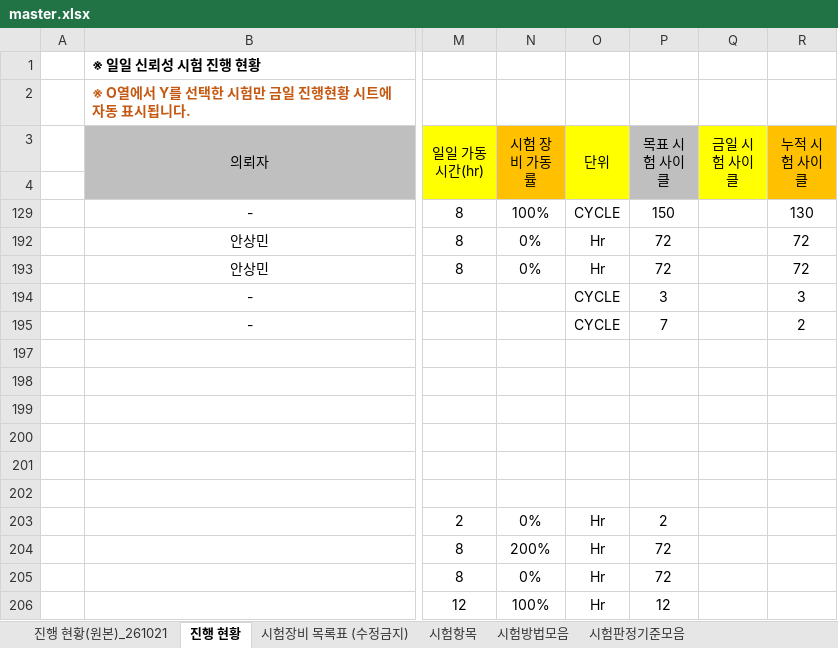
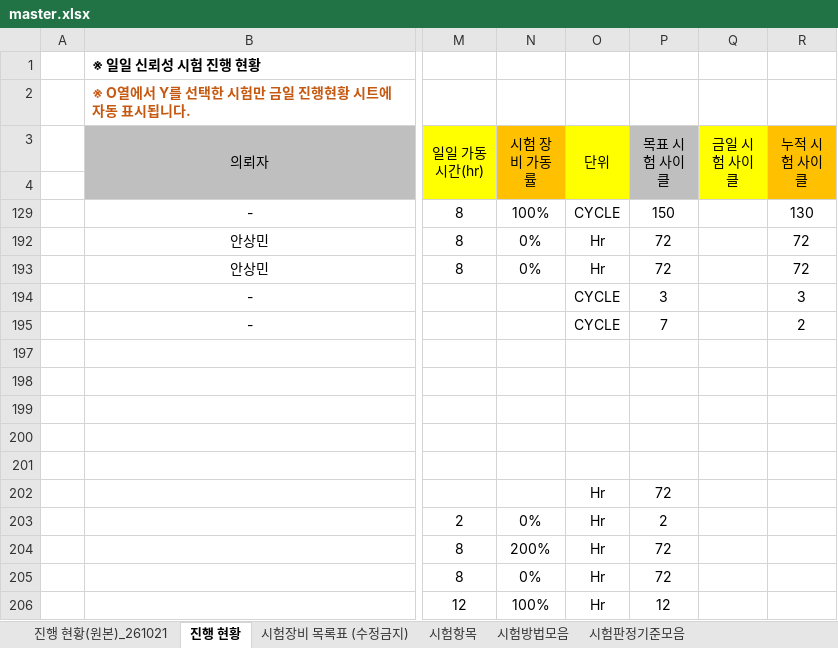
Before and after one commit to simjb23-oss/hurom-reliability, an Excel workbook: master.xlsx, sheet 진행 현황, drawn as a sheet; only a part is shown, gaps mark what is left out; values as stored, in another font and other column widths than the file's, no borders; the diff names each change by its address in the sheet, - before the commit and + after, or states it on an @@ line.

Commit message:
Master 동기화 2026-11-23T06:10:39Z

```diff
--- a/master.xlsx (sheet 진행 현황)
+++ b/master.xlsx (sheet 진행 현황)
-O202 (단위): (empty)
+O202 (단위): Hr
-P202 (목표 시험 사이클): (empty)
+P202 (목표 시험 사이클): 72
```
Also changed, not shown: 1 other file.
